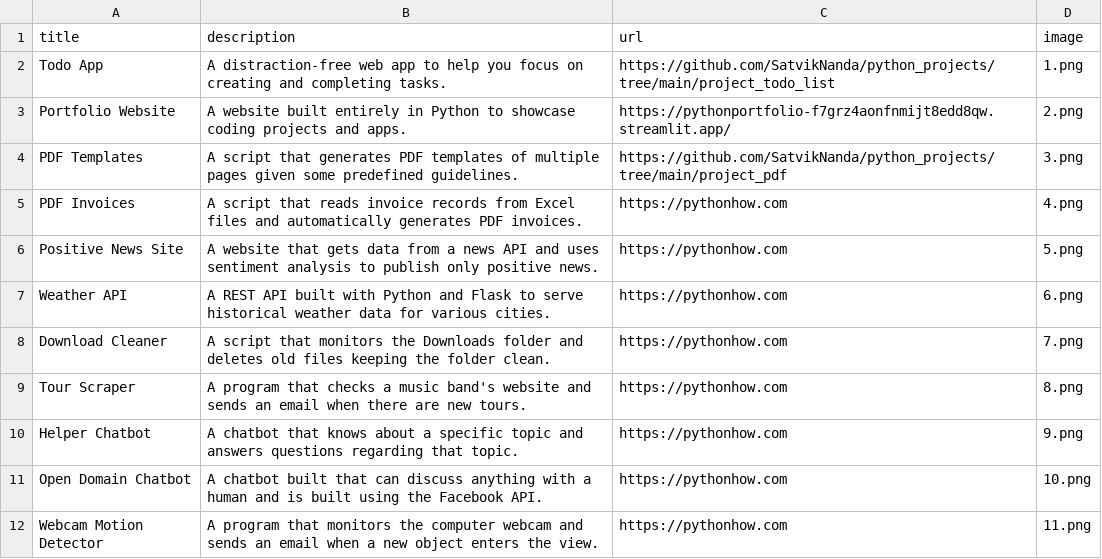
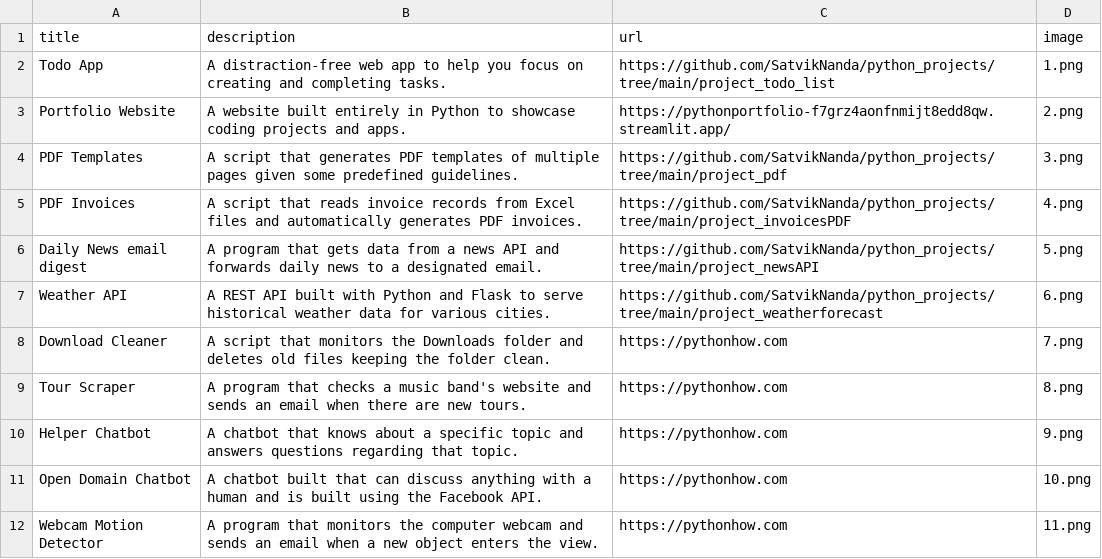
Before and after one commit to SatvikNanda/Python_portfolio, a CSV file: data.csv, drawn as a sheet; only a part is shown.

Commit message:
updated links

```diff
--- a/data.csv
+++ b/data.csv
@@ -4,5 +4,5 @@ Portfolio Website;A website built entirely in Python to showcase coding projects
 PDF Templates;A script that generates PDF templates of multiple pages given some predefined guidelines.;https://github.com/SatvikNanda/python_projects/tree/main/project_pdf;3.png
-PDF Invoices;A script that reads invoice records from Excel files and automatically generates PDF invoices.;https://pythonhow.com;4.png
-Positive News Site;A website that gets data from a news API and uses sentiment analysis to publish only positive news.;https://pythonhow.com;5.png
-Weather API;A REST API built with Python and Flask to serve historical weather data for various cities.;https://pythonhow.com;6.png
+PDF Invoices;A script that reads invoice records from Excel files and automatically generates PDF invoices.;https://github.com/SatvikNanda/python_projects/tree/main/project_invoicesPDF;4.png
+Daily News email digest;A program that gets data from a news API and forwards daily news to a designated email.;https://github.com/SatvikNanda/python_projects/tree/main/project_newsAPI;5.png
+Weather API;A REST API built with Python and Flask to serve historical weather data for various cities.;https://github.com/SatvikNanda/python_projects/tree/main/project_weatherforecast;6.png
 Download Cleaner;A script that monitors the Downloads folder and deletes old files keeping the folder clean.;https://pythonhow.com;7.png
```
